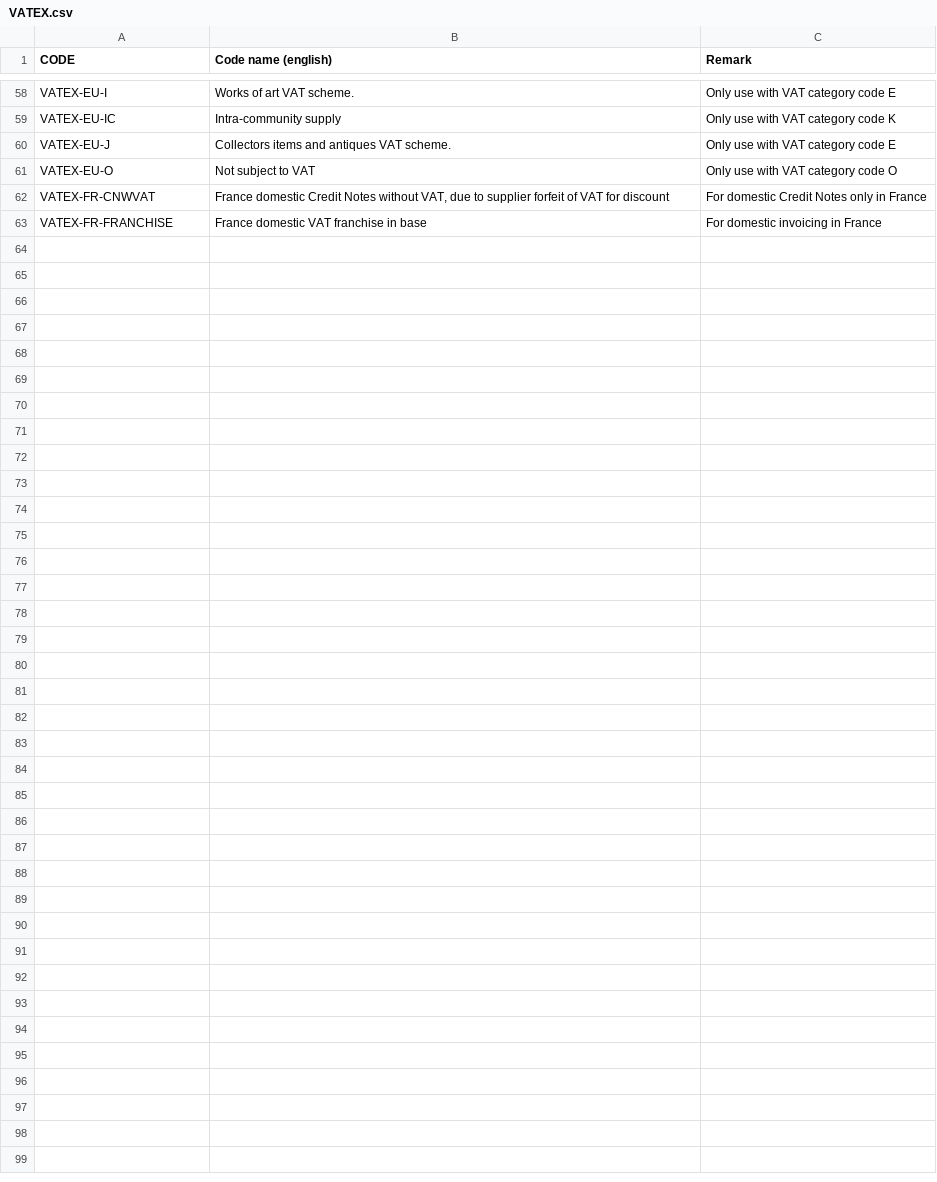
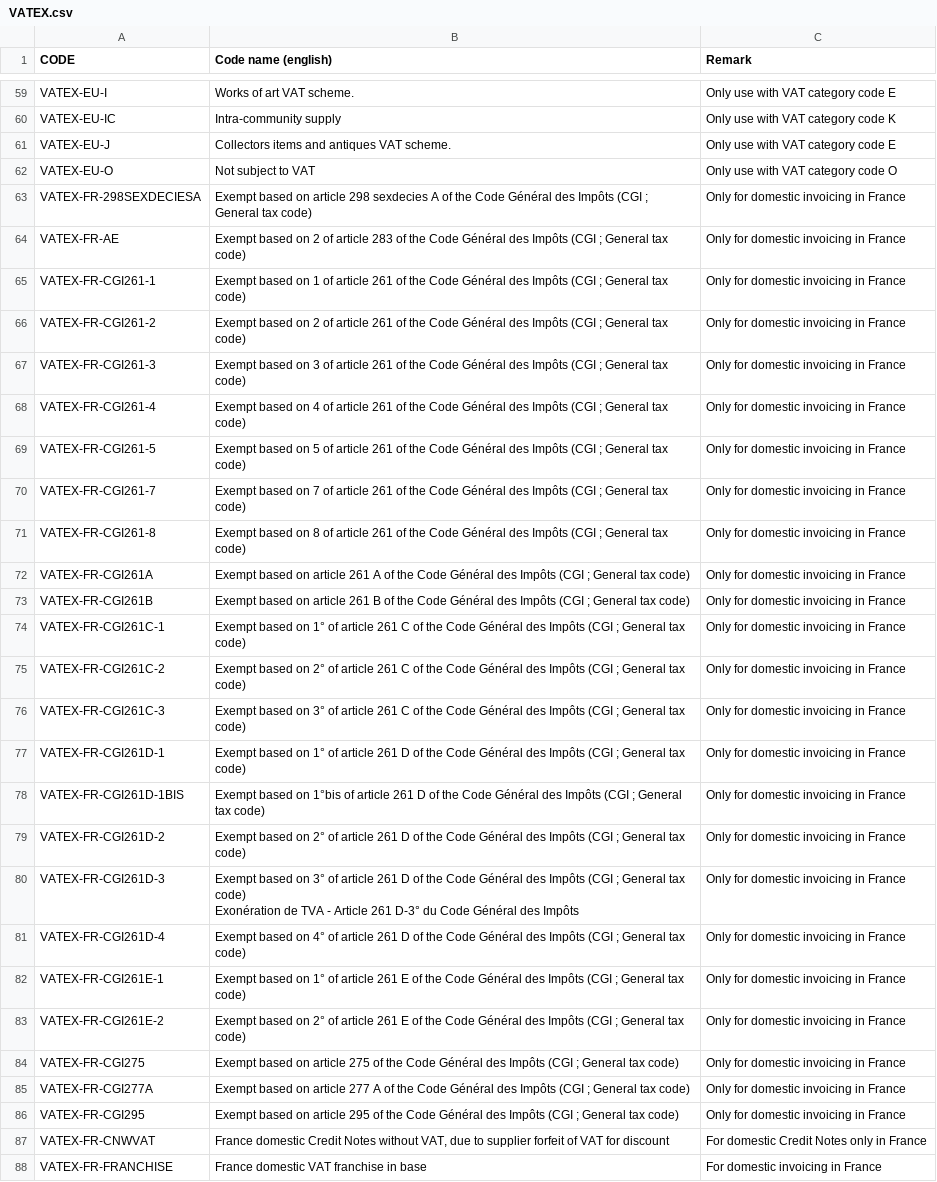
Before and after one commit to svanteschubert/EU-Codelist-Normalizer, a CSV file: xlsx/VATEX.csv, drawn as a sheet; only a part is shown, gaps mark what is left out; the diff covers the shown part only.

Commit message:
15_2025-05-15: EN 16931 code lists effective 2025-05-15
Spreadsheet: EN16931 code lists values v15 - used from 2025-05-15.xlsx (r01, sha256 e3f7c59a3d70618a6ce31f9a8fa3aae154d87d90ba1051232f6717ab632b9714)
Genericode: cef-genericodes-2025-05-15.zip (r01, sha256 5f25031535a2cb7d2eb5894ca5ae2b767b38e117625a10ab5ad89b1a849d4578)

Code-List-Release: 15_2025-05-15
Effective-Date: 2025-05-15
Spreadsheet-From: 15_2025-05-15/r01
Genericode-From: 15_2025-05-15/r01
Source-Commit: a5f8c259420cf3c5a094e2fa07a5c8b7dc258737

```diff
--- a/xlsx/VATEX.csv
+++ b/xlsx/VATEX.csv
@@ -61,2 +62,27 @@
 "VATEX-EU-O","Not subject to VAT","Only use with VAT category code O"
+"VATEX-FR-298SEXDECIESA","Exempt based on article 298 sexdecies A of the Code Général des Impôts (CGI ; General tax code)","Only for domestic invoicing in France"
+"VATEX-FR-AE","Exempt based on 2 of article 283 of the Code Général des Impôts (CGI ; General tax code)","Only for domestic invoicing in France"
+"VATEX-FR-CGI261-1","Exempt based on 1 of article 261 of the Code Général des Impôts (CGI ; General tax code)","Only for domestic invoicing in France"
+"VATEX-FR-CGI261-2","Exempt based on 2 of article 261 of the Code Général des Impôts (CGI ; General tax code)","Only for domestic invoicing in France"
+"VATEX-FR-CGI261-3","Exempt based on 3 of article 261 of the Code Général des Impôts (CGI ; General tax code)","Only for domestic invoicing in France"
+"VATEX-FR-CGI261-4","Exempt based on 4 of article 261 of the Code Général des Impôts (CGI ; General tax code)","Only for domestic invoicing in France"
+"VATEX-FR-CGI261-5","Exempt based on 5 of article 261 of the Code Général des Impôts (CGI ; General tax code) ","Only for domestic invoicing in France"
+"VATEX-FR-CGI261-7","Exempt based on 7 of article 261 of the Code Général des Impôts (CGI ; General tax code)","Only for domestic invoicing in France"
+"VATEX-FR-CGI261-8","Exempt based on 8 of article 261 of the Code Général des Impôts (CGI ; General tax code)","Only for domestic invoicing in France"
+"VATEX-FR-CGI261A","Exempt based on article 261 A of the Code Général des Impôts (CGI ; General tax code)","Only for domestic invoicing in France"
+"VATEX-FR-CGI261B","Exempt based on article 261 B of the Code Général des Impôts (CGI ; General tax code)","Only for domestic invoicing in France"
+"VATEX-FR-CGI261C-1","Exempt based on 1° of article 261 C of the Code Général des Impôts (CGI ; General tax code)","Only for domestic invoicing in France"
+"VATEX-FR-CGI261C-2","Exempt based on 2° of article 261 C of the Code Général des Impôts (CGI ; General tax code)","Only for domestic invoicing in France"
+"VATEX-FR-CGI261C-3","Exempt based on 3° of article 261 C of the Code Général des Impôts (CGI ; General tax code)","Only for domestic invoicing in France"
+"VATEX-FR-CGI261D-1","Exempt based on 1° of article 261 D of the Code Général des Impôts (CGI ; General tax code)","Only for domestic invoicing in France"
+"VATEX-FR-CGI261D-1BIS","Exempt based on 1°bis of article 261 D of the Code Général des Impôts (CGI ; General tax code)","Only for domestic invoicing in France"
+"VATEX-FR-CGI261D-2","Exempt based on 2° of article 261 D of the Code Général des Impôts (CGI ; General tax code)","Only for domestic invoicing in France"
+"VATEX-FR-CGI261D-3","Exempt based on 3° of article 261 D of the Code Général des Impôts (CGI ; General tax code)
+Exonération de TVA - Article 261 D-3° du Code Général des Impôts ","Only for domestic invoicing in France"
+"VATEX-FR-CGI261D-4","Exempt based on 4° of article 261 D of the Code Général des Impôts (CGI ; General tax code)","Only for domestic invoicing in France"
+"VATEX-FR-CGI261E-1","Exempt based on 1° of article 261 E of the Code Général des Impôts (CGI ; General tax code)","Only for domestic invoicing in France"
+"VATEX-FR-CGI261E-2","Exempt based on 2° of article 261 E of the Code Général des Impôts (CGI ; General tax code)","Only for domestic invoicing in France"
+"VATEX-FR-CGI275","Exempt based on article 275 of the Code Général des Impôts (CGI ; General tax code)","Only for domestic invoicing in France"
+"VATEX-FR-CGI277A","Exempt based on article 277 A of the Code Général des Impôts (CGI ; General tax code)","Only for domestic invoicing in France"
+"VATEX-FR-CGI295","Exempt based on article 295 of the Code Général des Impôts (CGI ; General tax code)","Only for domestic invoicing in France"
 "VATEX-FR-CNWVAT","France domestic Credit Notes without VAT, due to supplier forfeit of VAT for discount","For domestic Credit Notes only in France"
```
Also changed, not shown: 1 added row elsewhere in this file, xlsx/1001.csv, xlsx/Currency.csv, 23 other files.
